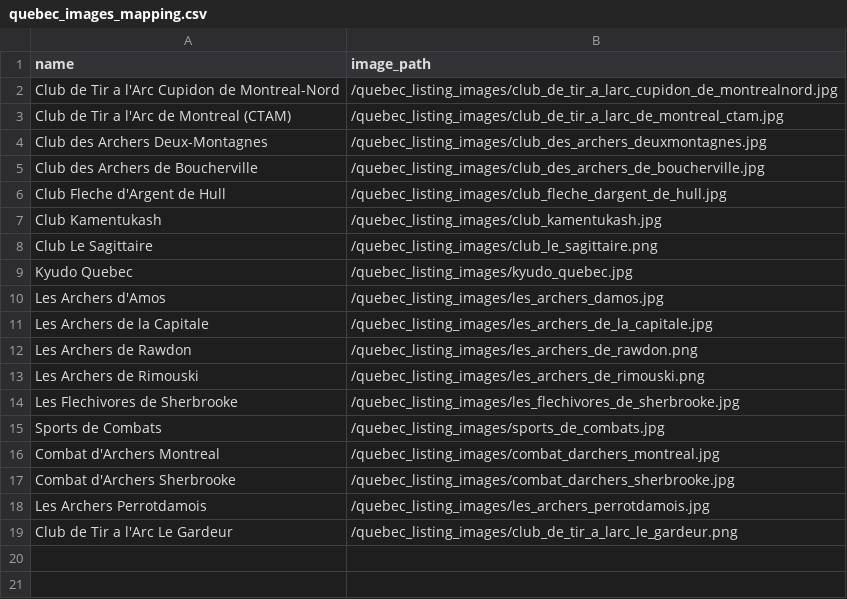
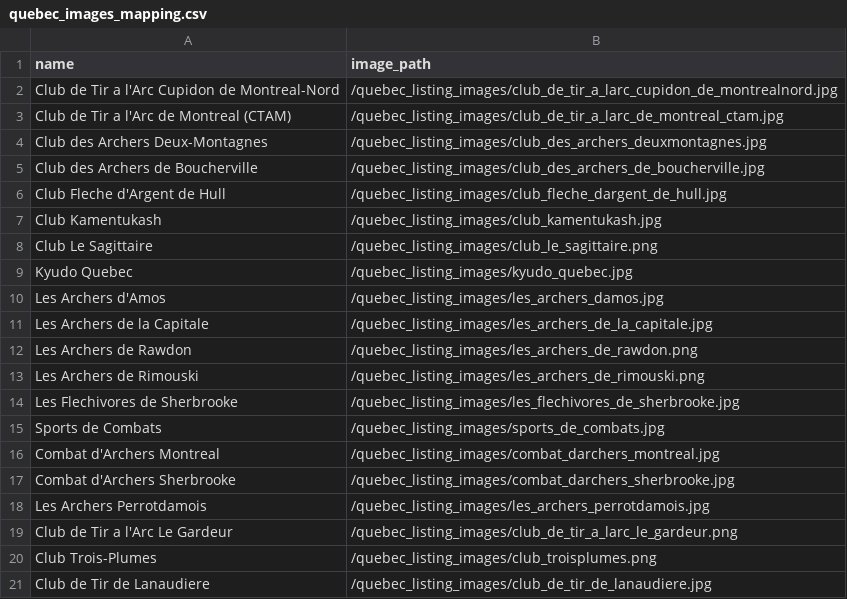
Before and after one commit to archeryrangescanada-gif/archery-ranges-canada, a CSV file: quebec_images_mapping.csv, drawn as a sheet.

Commit message:
chore(data): Add additional Quebec images to mapping and public folder

```diff
--- a/quebec_images_mapping.csv
+++ b/quebec_images_mapping.csv
@@ -19 +19,3 @@ Les Archers Perrotdamois,/quebec_listing_images/les_archers_perrotdamois.jpg
 Club de Tir a l'Arc Le Gardeur,/quebec_listing_images/club_de_tir_a_larc_le_gardeur.png
+Club Trois-Plumes,/quebec_listing_images/club_troisplumes.png
+Club de Tir de Lanaudiere,/quebec_listing_images/club_de_tir_de_lanaudiere.jpg
```
Also changed, not shown: 3 other files.
